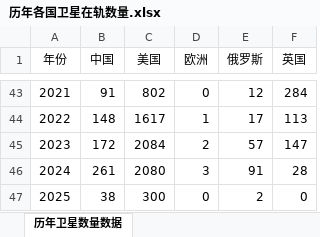
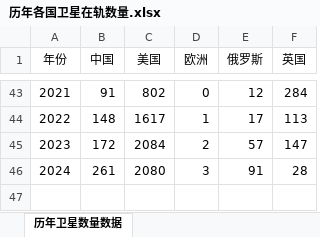
Before and after one commit to ashfrog/ScienceGame, an Excel workbook: XinTongYuan_SatelliteCar/Assets/StreamingAssets/历年各国卫星在轨数量.xlsx, sheet 历年卫星数量数据, drawn as a sheet; only a part is shown, gaps mark what is left out; values as stored, in another font and other column widths than the file's, no borders; the diff names each change by its address in the sheet, - before the commit and + after, or states it on an @@ line.

```diff
--- a/XinTongYuan_SatelliteCar/Assets/StreamingAssets/历年各国卫星在轨数量.xlsx (sheet 历年卫星数量数据)
+++ b/XinTongYuan_SatelliteCar/Assets/StreamingAssets/历年各国卫星在轨数量.xlsx (sheet 历年卫星数量数据)
-row 47: 2025 | 38 | 300 | 0 | 2 | 0
```
Also changed, not shown: XinTongYuan_SatelliteCarBigScreen/Assets/StreamingAssets/历年各国卫星在轨数量.xlsx, 4 other files.
